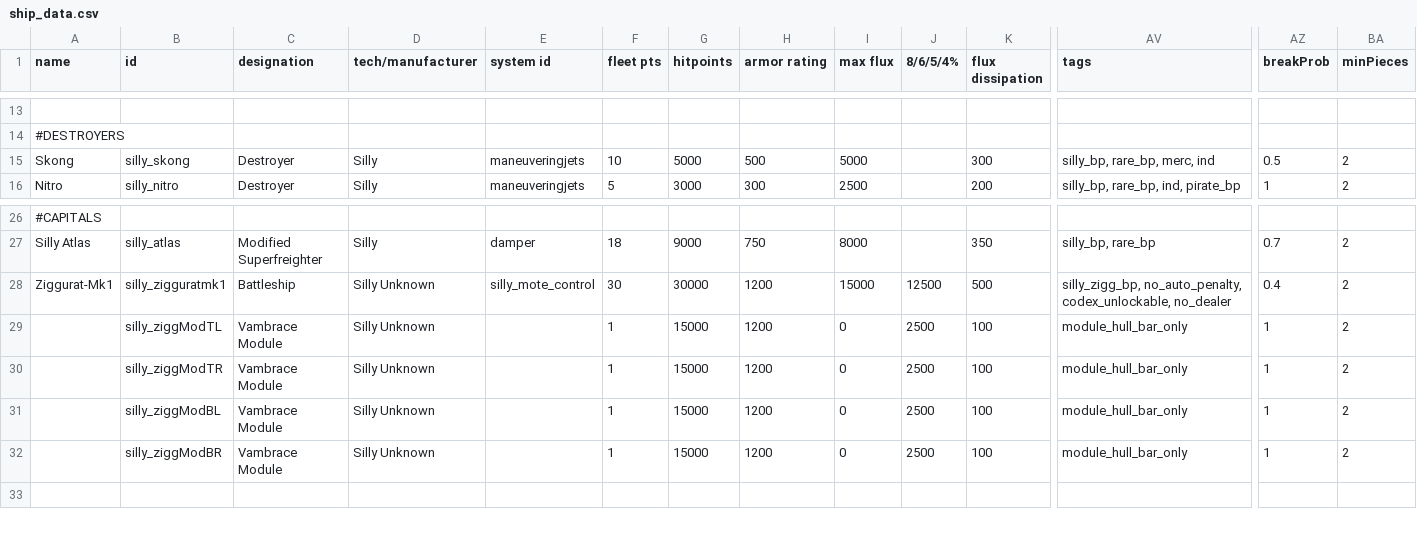
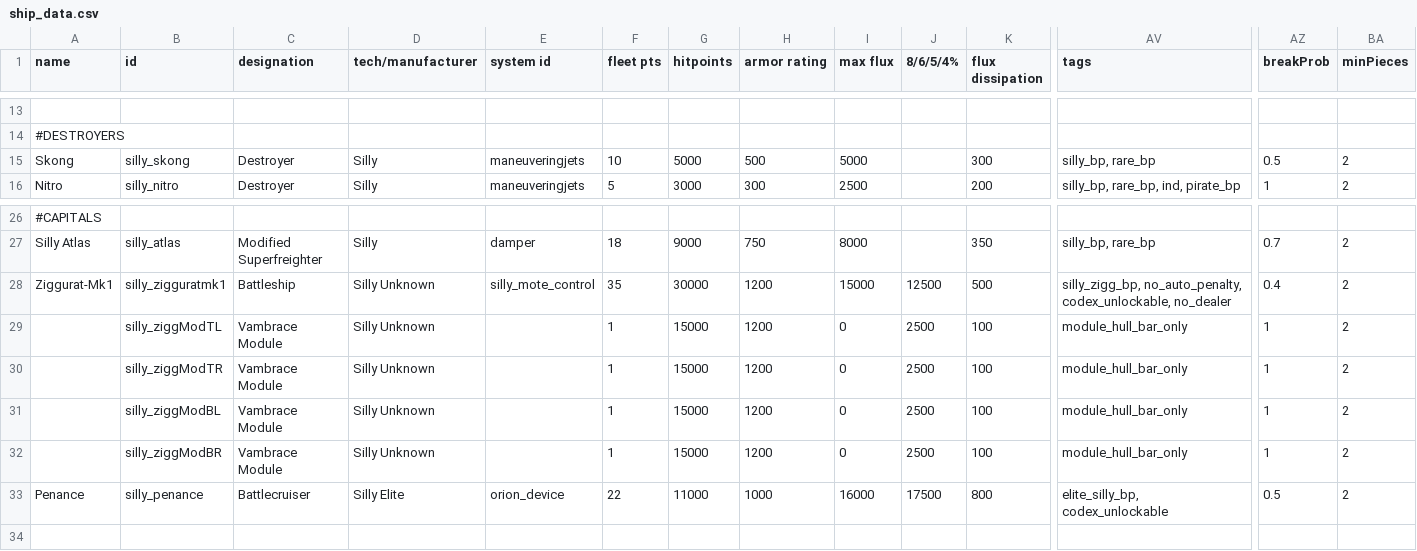
Before and after one commit to a-naranja/Silly-Mod, a CSV file: data/hulls/ship_data.csv, drawn as a sheet; only a part is shown, gaps mark what is left out; rows hold the shown columns only; the diff names each change by its address in the sheet, - before the commit and + after, or states it on an @@ line.

```diff
--- a/data/hulls/ship_data.csv
+++ b/data/hulls/ship_data.csv
-AV15 (tags): silly_bp, rare_bp, merc, ind
+AV15 (tags): silly_bp, rare_bp
-F28 (fleet pts): 30
+F28 (fleet pts): 35
+row 33: Penance | silly_penance | Battlecruiser | Silly Elite | orion_device | 22 | 11000 | 1000 | 16000 | 17500 | 800 | elite_silly_bp, codex_unlockable | 0.5 | 2
```
Also changed, not shown: data/campaign/commodities.csv, data/strings/descriptions.csv, 22 other files.
